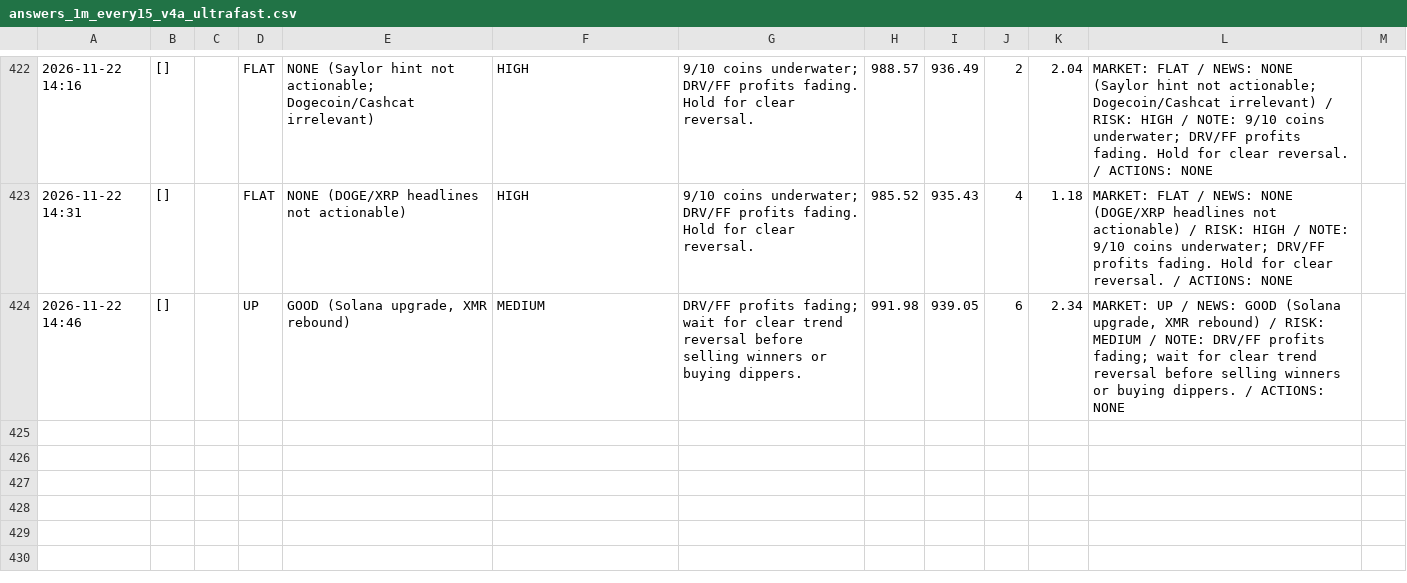
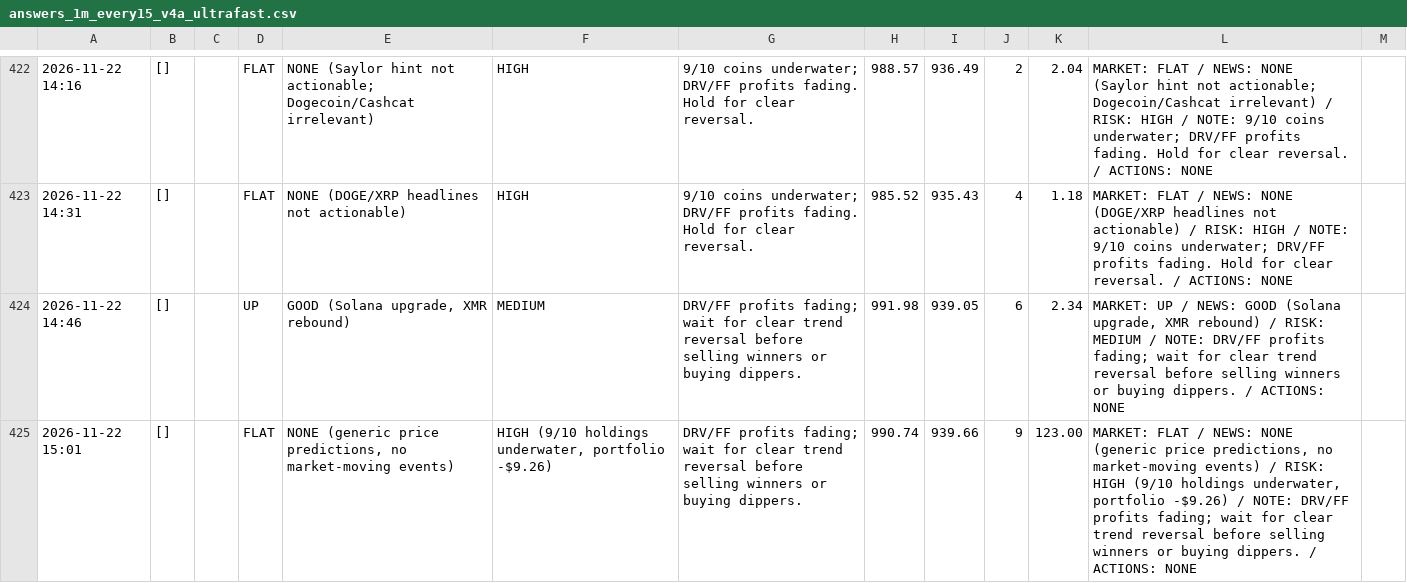
Before and after one commit to osofat100-cmyk/Machine-, a CSV file: crypto/answers_1m_every15_v4a_ultrafast.csv, drawn as a sheet; only a part is shown, gaps mark what is left out; the diff names each change by its address in the sheet, - before the commit and + after, or states it on an @@ line.

```diff
--- a/crypto/answers_1m_every15_v4a_ultrafast.csv
+++ b/crypto/answers_1m_every15_v4a_ultrafast.csv
+row 425: 2026-11-22 15:01 | [] |  | FLAT | NONE (generic price predictions, no market-moving events) | HIGH (9/10 holdings underwater, portfolio -$9.26) | DRV/FF profits fading; wait for clear trend reversal before selling winners or buying dippers. | 990.74 | 939.66 | 9 | 123.00 | MARKET: FLAT / NEWS: NONE (generic price predictions, no market-moving events) / RISK: HIGH (9/10 holdings underwater, portfolio -$9.26) / NOTE: DRV/FF profits fading; wait for clear trend reversal before selling winners or buying dippers. / ACTIONS: NONE
```
Also changed, not shown: 3 other files.
